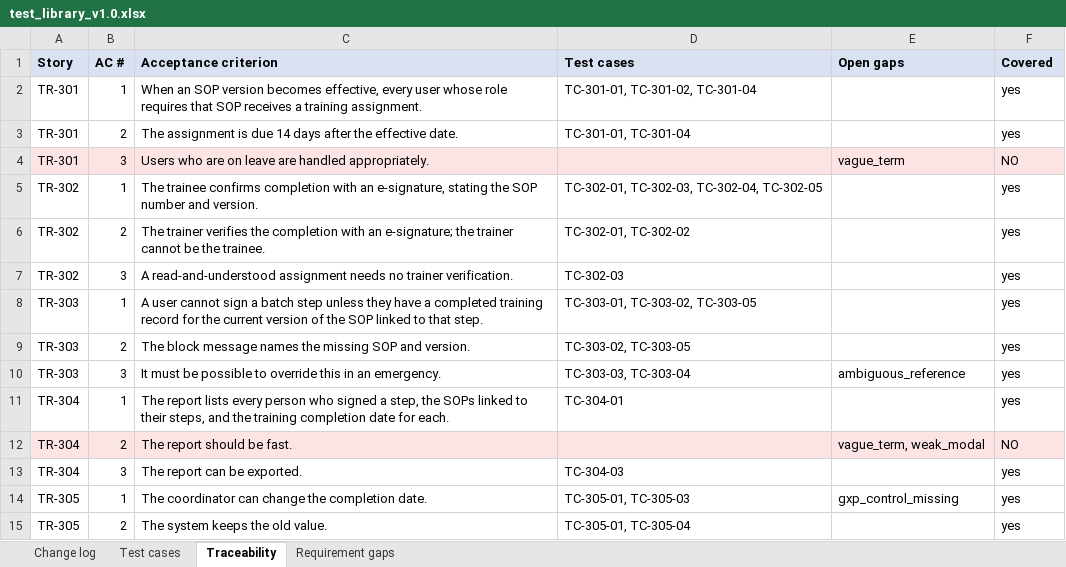
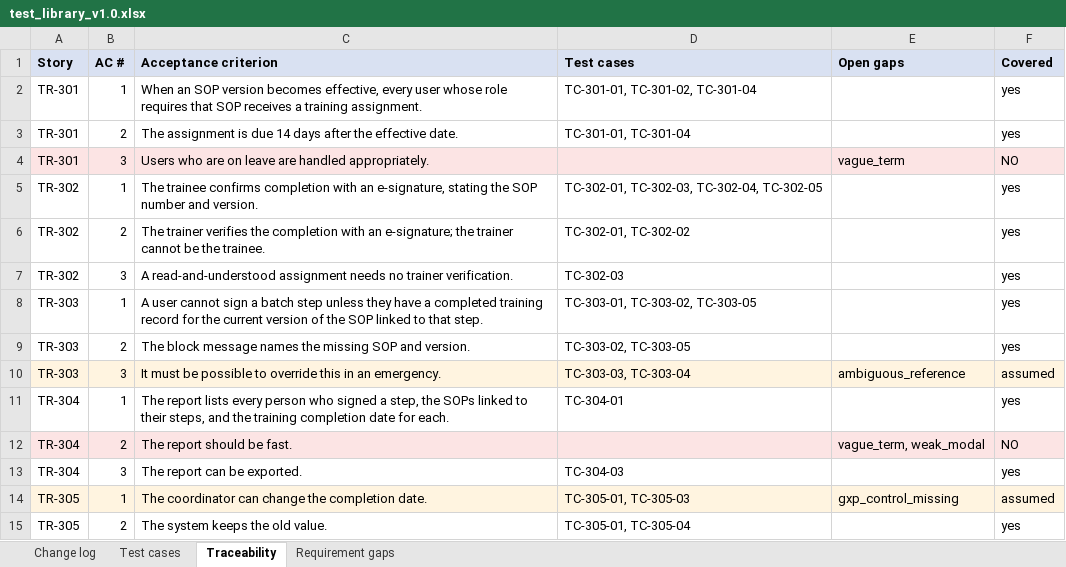
Before and after one commit to achi-vyshnavi28/speccheck, an Excel workbook: outputs/PRD-3.0_training_records/test_library_v1.0.xlsx, sheet Traceability, drawn as a sheet; values as stored, in another font and other column widths than the file's, no borders; the diff names each change by its address in the sheet, - before the commit and + after, or states it on an @@ line.

```diff
--- a/outputs/PRD-3.0_training_records/test_library_v1.0.xlsx (sheet Traceability)
+++ b/outputs/PRD-3.0_training_records/test_library_v1.0.xlsx (sheet Traceability)
-A10:F10 fill: none
+A10:F10 fill: #FFF4E0
-F10 (Covered): yes
+F10 (Covered): assumed
-A14:F14 fill: none
+A14:F14 fill: #FFF4E0
-F14 (Covered): yes
+F14 (Covered): assumed
```
Also changed, not shown: sheet Change log, outputs/PRD-1.1_cleaning_log_and_rejection/test_library_v1.0.xlsx, outputs/PRD-2.0_capa_management/test_library_v1.0.xlsx, 9 other files.
